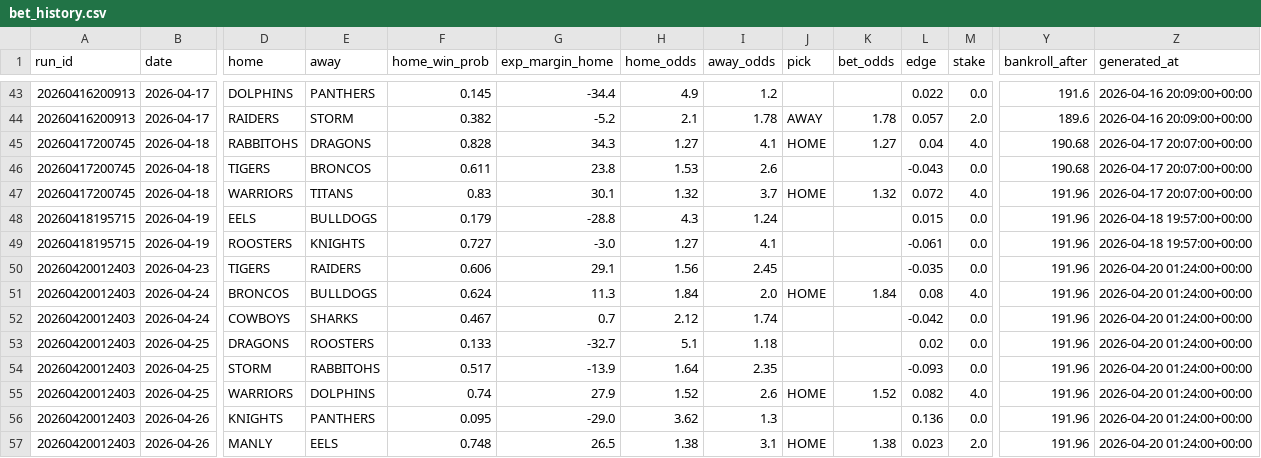
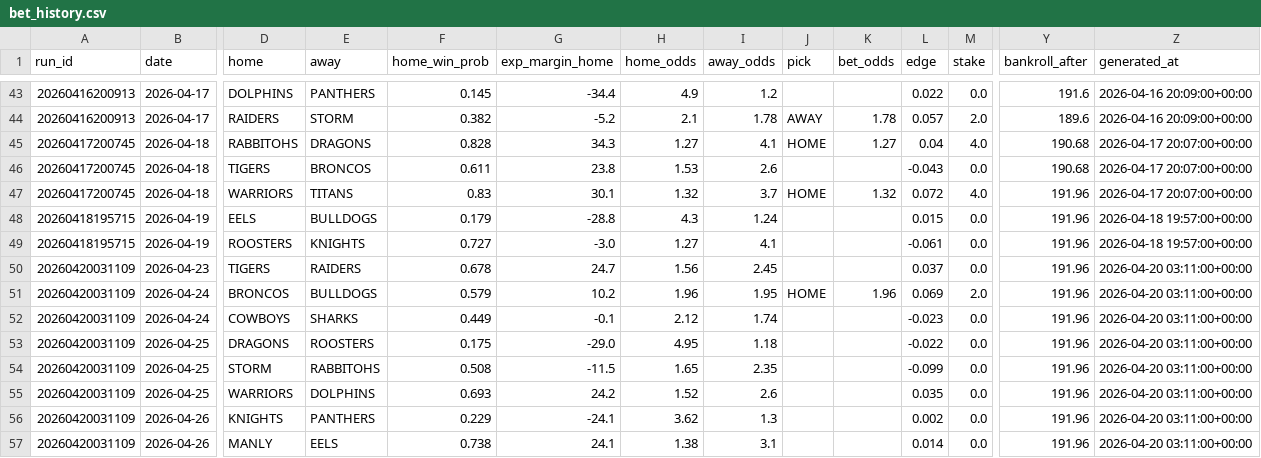
Before and after one commit to Rossdavo/nrl-ai-predictor, a CSV file: bet_history.csv, drawn as a sheet; only a part is shown, gaps mark what is left out; removed rows and columns are numbered as before the commit, all else as after; rows hold the shown columns only; the diff names each change by its address in the sheet, - before the commit and + after, or states it on an @@ line.

```diff
--- a/bet_history.csv
+++ b/bet_history.csv
-A50 (run_id): 20260420012403
+A50 (run_id): 20260420031109
-F50 (home_win_prob): 0.606
+F50 (home_win_prob): 0.678
-G50 (exp_margin_home): 29.1
+G50 (exp_margin_home): 24.7
-L50 (edge): -0.035
+L50 (edge): 0.037
-Z50 (generated_at): 2026-04-20 01:24:00+00:00
+Z50 (generated_at): 2026-04-20 03:11:00+00:00
-row 51: 20260420012403 | 2026-04-24 | BRONCOS | BULLDOGS | 0.624 | 11.3 | 1.84 | 2.0 | HOME | 1.84 | 0.08 | 4.0 | 191.96 | 2026-04-20 01:24:00+00:00
+row 51: 20260420031109 | 2026-04-24 | BRONCOS | BULLDOGS | 0.579 | 10.2 | 1.96 | 1.95 | HOME | 1.96 | 0.069 | 2.0 | 191.96 | 2026-04-20 03:11:00+00:00
-A52:A54 (run_id): 20260420012403
+A52:A54 (run_id): 20260420031109
-F52 (home_win_prob): 0.467
+F52 (home_win_prob): 0.449
-G52 (exp_margin_home): 0.7
+G52 (exp_margin_home): -0.1
-L52 (edge): -0.042
+L52 (edge): -0.023
-Z52:Z54 (generated_at): 2026-04-20 01:24:00+00:00
+Z52:Z54 (generated_at): 2026-04-20 03:11:00+00:00
-F53 (home_win_prob): 0.133
+F53 (home_win_prob): 0.175
-G53 (exp_margin_home): -32.7
+G53 (exp_margin_home): -29.0
-H53 (home_odds): 5.1
+H53 (home_odds): 4.95
-L53 (edge): 0.02
+L53 (edge): -0.022
-F54 (home_win_prob): 0.517
+F54 (home_win_prob): 0.508
-G54 (exp_margin_home): -13.9
+G54 (exp_margin_home): -11.5
-H54 (home_odds): 1.64
+H54 (home_odds): 1.65
-L54 (edge): -0.093
+L54 (edge): -0.099
-row 55: 20260420012403 | 2026-04-25 | WARRIORS | DOLPHINS | 0.74 | 27.9 | 1.52 | 2.6 | HOME | 1.52 | 0.082 | 4.0 | 191.96 | 2026-04-20 01:24:00+00:00
+row 55: 20260420031109 | 2026-04-25 | WARRIORS | DOLPHINS | 0.693 | 24.2 | 1.52 | 2.6 |  |  | 0.035 | 0.0 | 191.96 | 2026-04-20 03:11:00+00:00
-A56 (run_id): 20260420012403
+A56 (run_id): 20260420031109
-F56 (home_win_prob): 0.095
+F56 (home_win_prob): 0.229
-G56 (exp_margin_home): -29.0
+G56 (exp_margin_home): -24.1
-L56 (edge): 0.136
+L56 (edge): 0.002
-Z56 (generated_at): 2026-04-20 01:24:00+00:00
+Z56 (generated_at): 2026-04-20 03:11:00+00:00
-row 57: 20260420012403 | 2026-04-26 | MANLY | EELS | 0.748 | 26.5 | 1.38 | 3.1 | HOME | 1.38 | 0.023 | 2.0 | 191.96 | 2026-04-20 01:24:00+00:00
+row 57: 20260420031109 | 2026-04-26 | MANLY | EELS | 0.738 | 24.1 | 1.38 | 3.1 |  |  | 0.014 | 0.0 | 191.96 | 2026-04-20 03:11:00+00:00
```
Also changed, not shown: current_predictions.csv, odds_history.csv, 7 other files.
